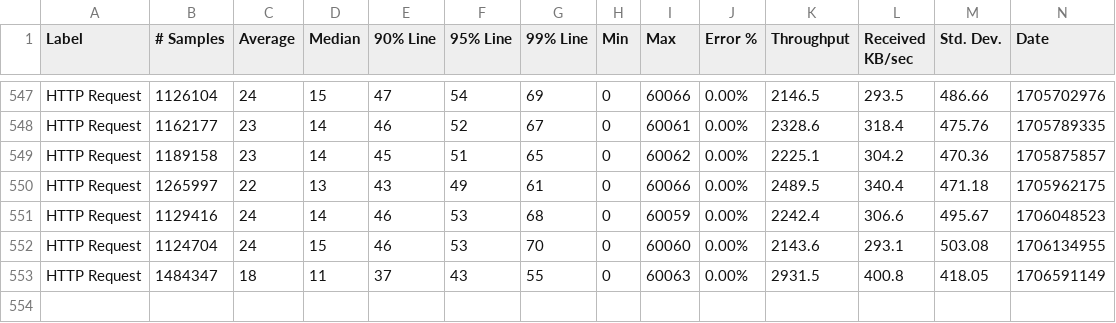
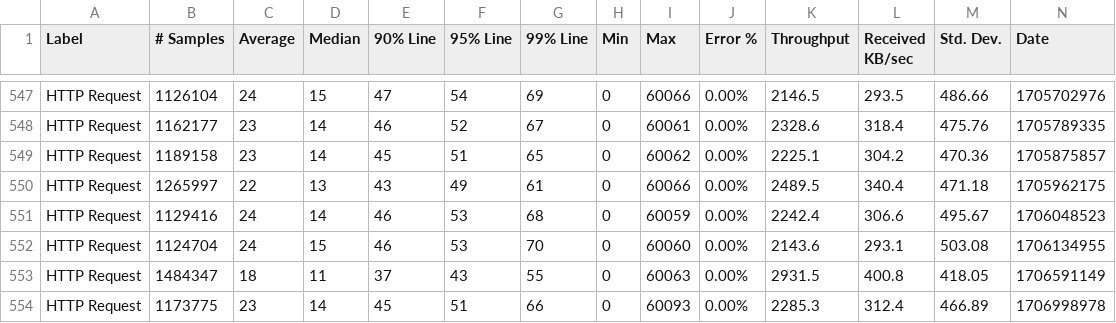
Before and after one commit to ballerina-platform/module-ballerinax-mysql, a CSV file: load-tests/delete/results/summary.csv, drawn as a sheet; only a part is shown, gaps mark what is left out; rows hold the shown columns only; the diff names each change by its address in the sheet, - before the commit and + after, or states it on an @@ line.

Commit message:
Update delete test results on Sun Feb  4 01:04:57 UTC 2024

```diff
--- a/load-tests/delete/results/summary.csv
+++ b/load-tests/delete/results/summary.csv
+row 554: HTTP Request | 1173775 | 23 | 14 | 45 | 51 | 66 | 0 | 60093 | 0.00% | 2285.3 | 312.4 | 466.89 | 1706998978
```
